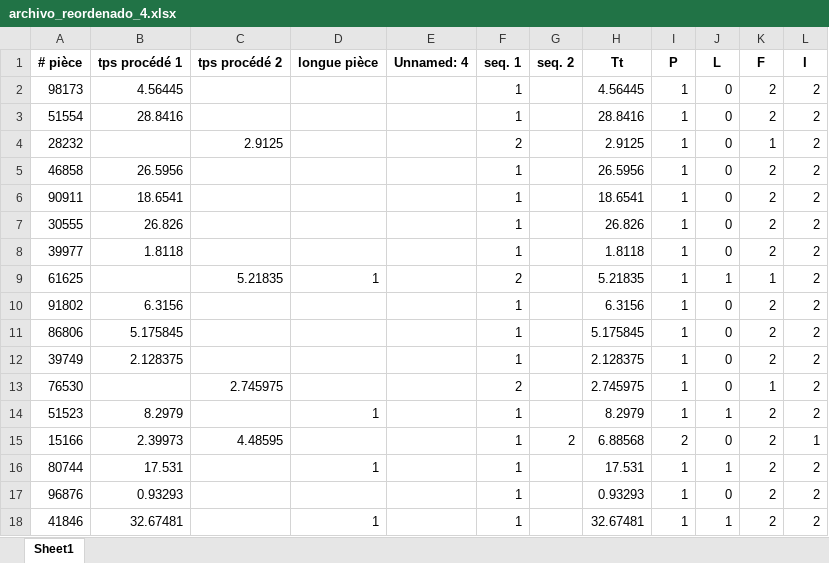
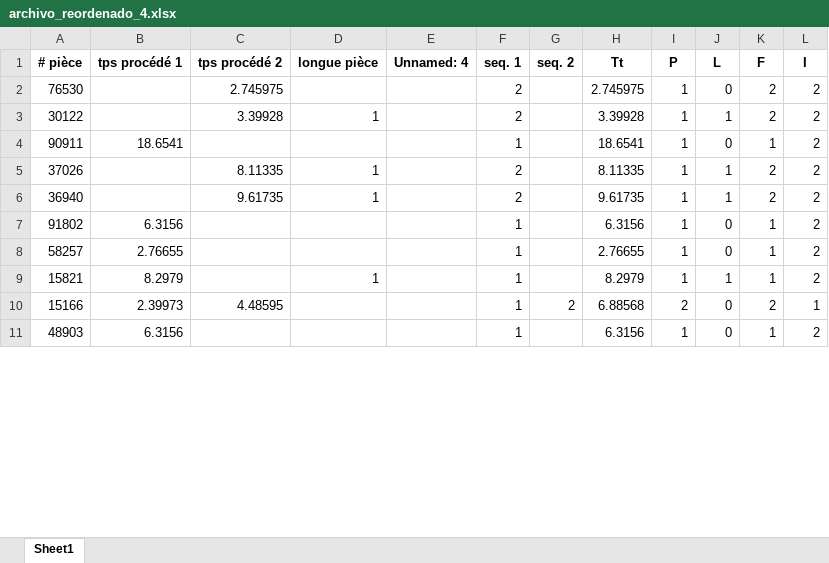
Before and after one commit to abigailrdrs/pasantia, an Excel workbook: datos_reordenados/archivo_reordenado_4.xlsx, sheet Sheet1, drawn as a sheet; only a part is shown; values as stored, in another font and other column widths than the file's, no borders; removed rows and columns are numbered as before the commit, all else as after; the diff covers the shown part only; the diff names each change by its address in the sheet, - before the commit and + after, or states it on an @@ line.

```diff
--- a/datos_reordenados/archivo_reordenado_4.xlsx (sheet Sheet1)
+++ b/datos_reordenados/archivo_reordenado_4.xlsx (sheet Sheet1)
-row 2: 98173 | 4.56445 |  |  |  | 1 |  | 4.56445 | 1 | 0 | 2 | 2
-row 3: 51554 | 28.8416 |  |  |  | 1 |  | 28.8416 | 1 | 0 | 2 | 2
-A2 (# pièce): 28232
+A2 (# pièce): 76530
-C2 (tps procédé 2): 2.9125
+C2 (tps procédé 2): 2.745975
-H2 (Tt): 2.9125
+H2 (Tt): 2.745975
-K2 (F): 1
+K2 (F): 2
-row 5: 46858 | 26.5956 |  |  |  | 1 |  | 26.5956 | 1 | 0 | 2 | 2
+row 3: 30122 |  | 3.39928 | 1 |  | 2 |  | 3.39928 | 1 | 1 | 2 | 2
-K4 (F): 2
+K4 (F): 1
-row 7: 30555 | 26.826 |  |  |  | 1 |  | 26.826 | 1 | 0 | 2 | 2
-row 8: 39977 | 1.8118 |  |  |  | 1 |  | 1.8118 | 1 | 0 | 2 | 2
-A5 (# pièce): 61625
+A5 (# pièce): 37026
-C5 (tps procédé 2): 5.21835
+C5 (tps procédé 2): 8.11335
-H5 (Tt): 5.21835
+H5 (Tt): 8.11335
-K5 (F): 1
+K5 (F): 2
+row 6: 36940 |  | 9.61735 | 1 |  | 2 |  | 9.61735 | 1 | 1 | 2 | 2
-K7:K8 (F): 2
+K7:K8 (F): 1
-A8 (# pièce): 86806
+A8 (# pièce): 58257
-B8 (tps procédé 1): 5.175845
+B8 (tps procédé 1): 2.76655
-H8 (Tt): 5.175845
+H8 (Tt): 2.76655
-row 12: 39749 | 2.128375 |  |  |  | 1 |  | 2.128375 | 1 | 0 | 2 | 2
-row 13: 76530 |  | 2.745975 |  |  | 2 |  | 2.745975 | 1 | 0 | 1 | 2
-A9 (# pièce): 51523
+A9 (# pièce): 15821
-K9 (F): 2
+K9 (F): 1
-row 16: 80744 | 17.531 |  | 1 |  | 1 |  | 17.531 | 1 | 1 | 2 | 2
-A11 (# pièce): 96876
+A11 (# pièce): 48903
-B11 (tps procédé 1): 0.93293
+B11 (tps procédé 1): 6.3156
-H11 (Tt): 0.93293
+H11 (Tt): 6.3156
-K11 (F): 2
+K11 (F): 1
-row 18: 41846 | 32.67481 |  | 1 |  | 1 |  | 32.67481 | 1 | 1 | 2 | 2
```
Also changed, not shown: 53 added rows, 38 removed rows, 4 moved rows and 28 edited cells elsewhere in this sheet, archivo.xlsx, datos_reordenados/archivo_reordenado_10.xlsx, 17 other files.
